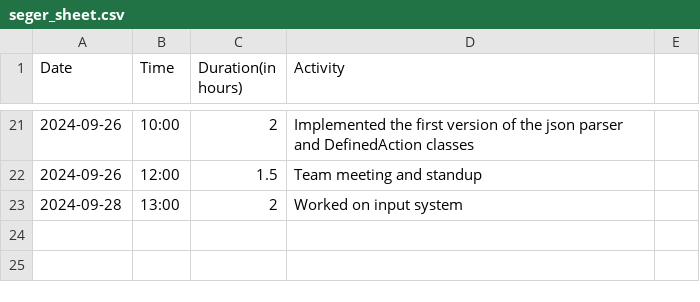
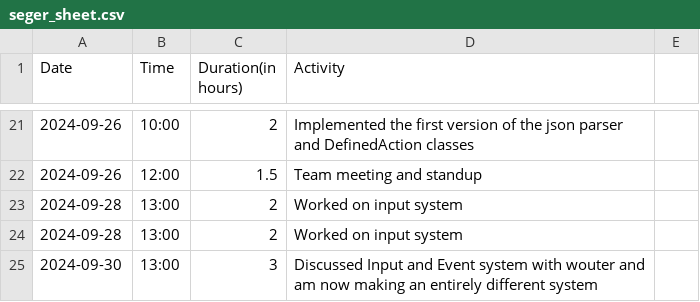
Before and after one commit to Seger01/GameEngine, a CSV file: docs/timesheets/seger_sheet.csv, drawn as a sheet; only a part is shown, gaps mark what is left out.

Commit message:
updated timesheet

```diff
--- a/docs/timesheets/seger_sheet.csv
+++ b/docs/timesheets/seger_sheet.csv
@@ -23 +23,3 @@ Date,Time,Duration(in hours),Activity
 2024-09-28, 13:00, 2   , Worked on input system
+2024-09-28, 13:00, 2   , Worked on input system
+2024-09-30, 13:00, 3   , Discussed Input and Event system with wouter and am now making an entirely different system
```
